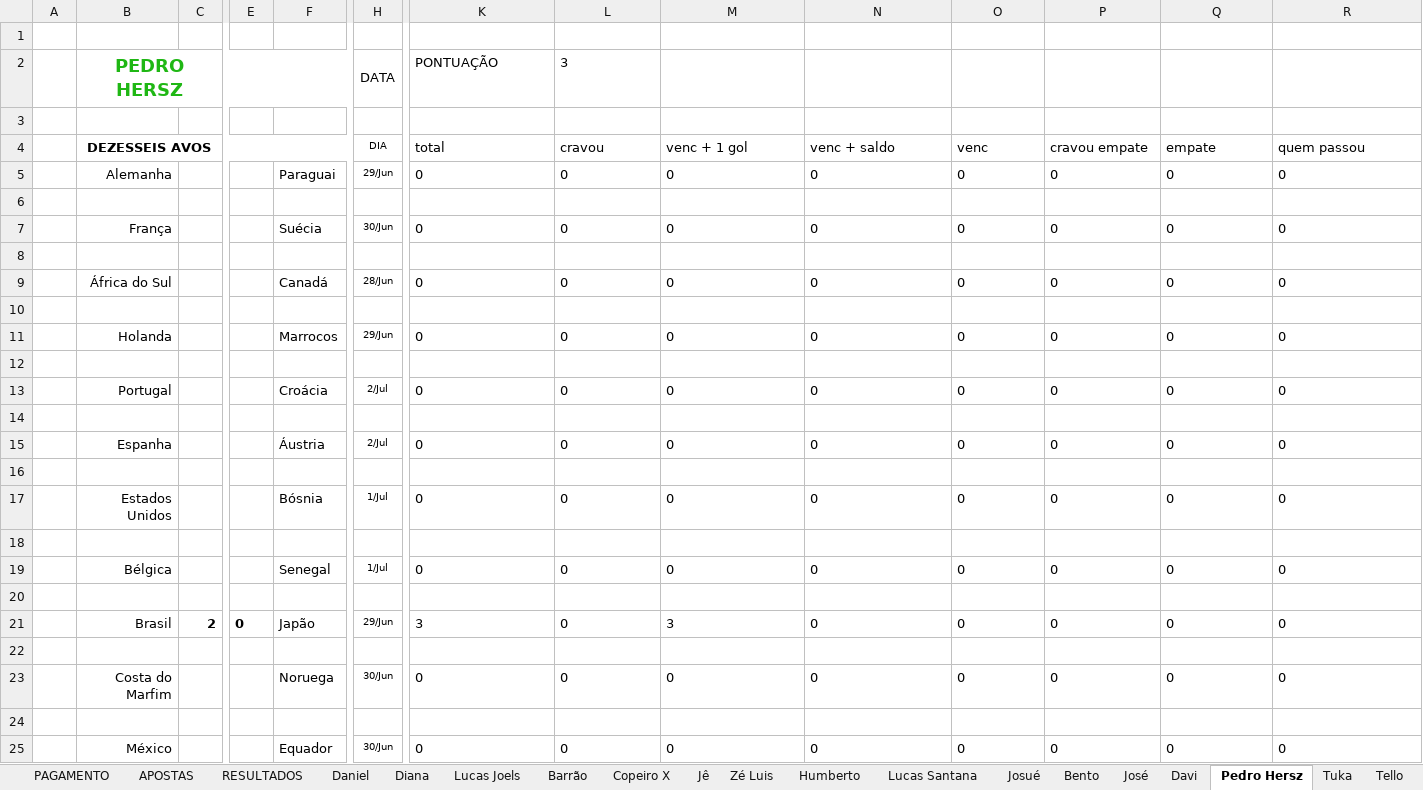
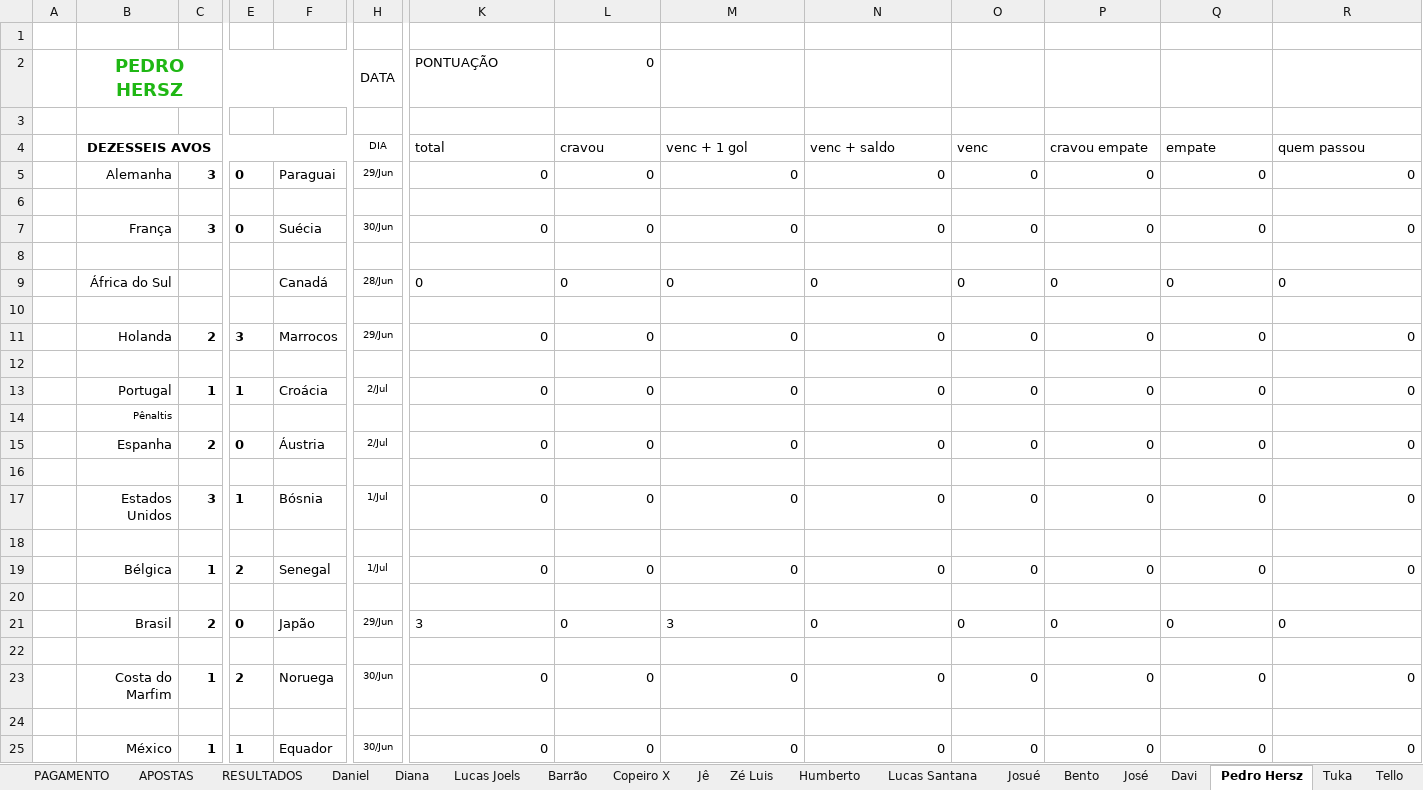
Before and after one commit to dhersz/zebolao26, an Excel workbook: mestra_matamata_26.xlsx, sheet Pedro Hersz, drawn as a sheet; only a part is shown, gaps mark what is left out; values as stored, in another font and other column widths than the file's, no borders; charts and pictures not drawn; removed rows and columns are numbered as before the commit, all else as after; rows hold the shown columns only; the diff covers the shown part only; the diff names each change by its address in the sheet, - before the commit and + after, or states it on an @@ line.

```diff
--- a/mestra_matamata_26.xlsx (sheet Pedro Hersz)
+++ b/mestra_matamata_26.xlsx (sheet Pedro Hersz)
-L2 (cravou): 3
+L2 (cravou): 0
-C5: (empty)
+C5: 3
-E5: (empty)
+E5: 0
-K5:R5 alignment: left
+K5:R5 alignment: right
-C7: (empty)
+C7: 3
-E7: (empty)
+E7: 0
-K7:R7 alignment: left
+K7:R7 alignment: right
-C11: (empty)
+C11: 2
-E11: (empty)
+E11: 3
-K11:R11 alignment: left
+K11:R11 alignment: right
-C13: (empty)
+C13: 1
-E13: (empty)
+E13: 1
-K13:R13 alignment: left
+K13:R13 alignment: right
+row 14:  | Pênaltis
+row 15:  | Espanha | 2 | 0 | Áustria | 2/Jul | 0 | 0 | 0 | 0 | 0 | 0 | 0 | 0
-B17 (DEZESSEIS AVOS): Espanha
+B17 (DEZESSEIS AVOS): Estados Unidos
-C17: (empty)
+C17: 3
-E17: (empty)
+E17: 1
-F17: Áustria
+F17: Bósnia
-H17 (DIA): 2/Jul
+H17 (DIA): 1/Jul
-K17:R17 alignment: left
+K17:R17 alignment: right
-row 17:  | Estados Unidos |  |  | Bósnia | 1/Jul | 0 | 0 | 0 | 0 | 0 | 0 | 0 | 0
-row 18: (empty)
-C19: (empty)
+C19: 1
-E19: (empty)
+E19: 2
-K19:R19 alignment: left
+K19:R19 alignment: right
-C23: (empty)
+C23: 1
-E23: (empty)
+E23: 2
-K23:R23 alignment: left
+K23:R23 alignment: right
-C25: (empty)
+C25: 1
-E25: (empty)
+E25: 1
-K25:R25 alignment: left
+K25:R25 alignment: right
```
Also changed, not shown: 2 added rows, 2 removed rows, 20 edited cells and cell formats elsewhere in this sheet, sheet Bento, sheet José, sheet Copeiro X, sheet Barrão, sheet Noé, sheet Davi, 19 more sheets, other sheet tabs, formulas that keep their value, charts or pictures.
